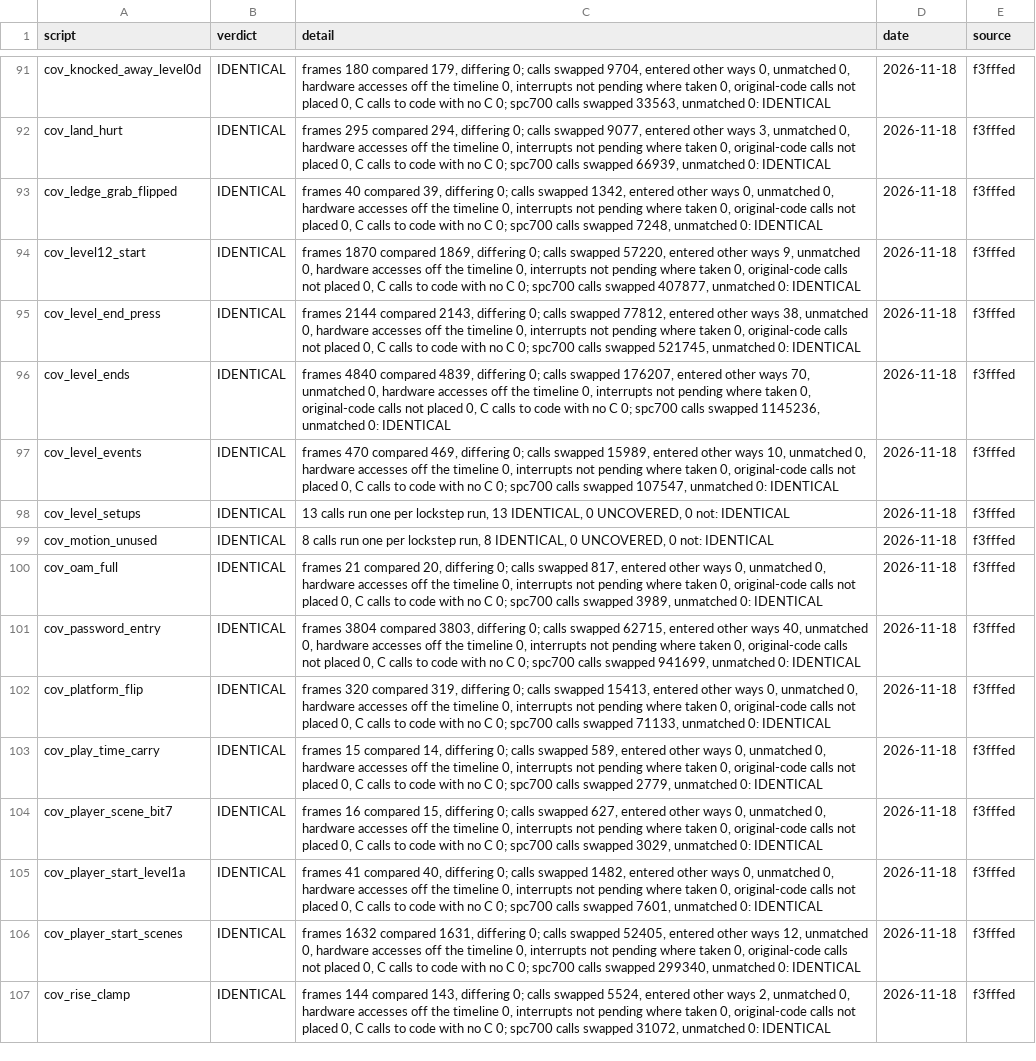
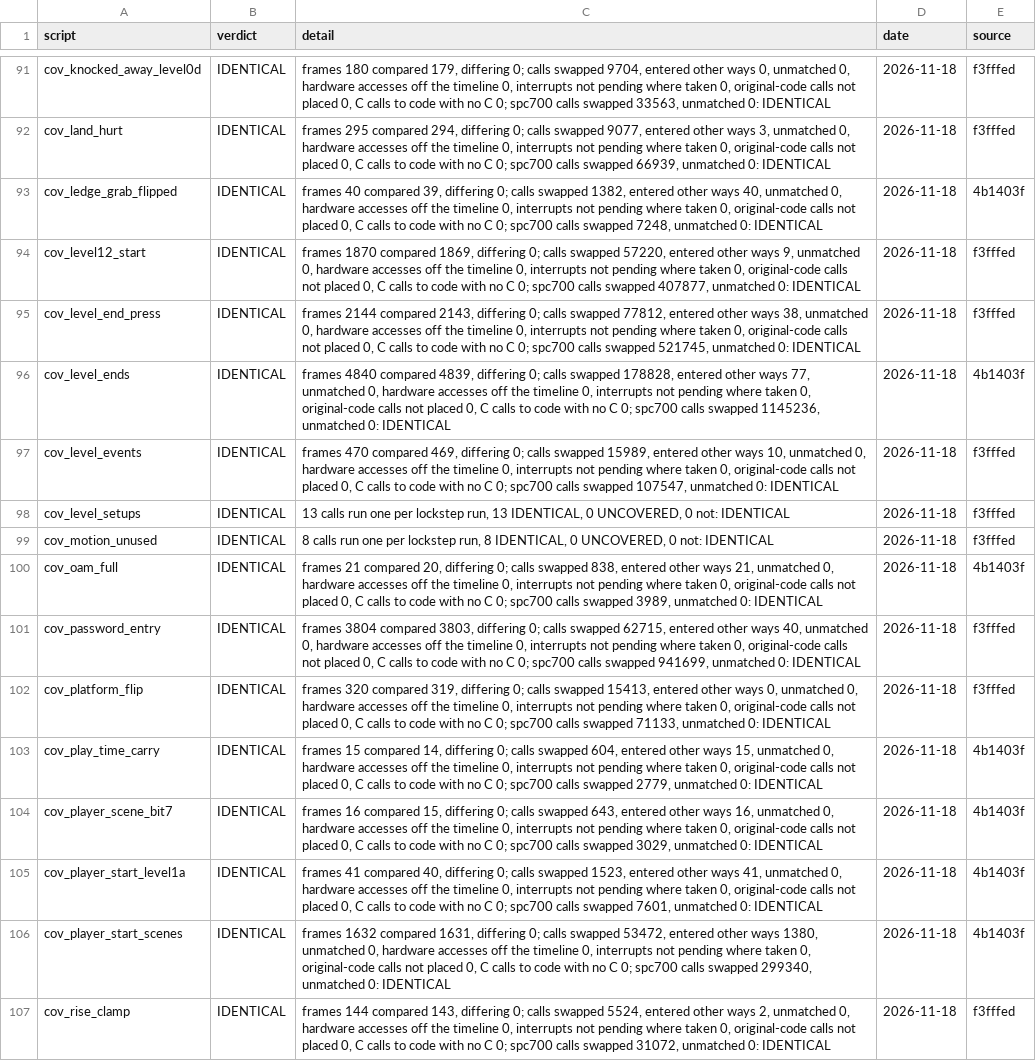
Before and after one commit to jeff-strutb/aladdinsvhc, a CSV file: config/aladdin/whole_image.csv, drawn as a sheet; only a part is shown, gaps mark what is left out; the diff covers the shown part only; the diff names each change by its address in the sheet, - before the commit and + after, or states it on an @@ line.

```diff
--- a/config/aladdin/whole_image.csv
+++ b/config/aladdin/whole_image.csv
-C93 (detail): …calls swapped 1342, entered other ways 0, unmatched 0,…
+C93 (detail): …calls swapped 1382, entered other ways 40, unmatched 0,…
-E93 (source): f3fffed
+E93 (source): 4b1403f
-C96 (detail): …calls swapped 176207, entered other ways 70, unmatched 0,…
+C96 (detail): …calls swapped 178828, entered other ways 77, unmatched 0,…
-E96 (source): f3fffed
+E96 (source): 4b1403f
-C100 (detail): …calls swapped 817, entered other ways 0, unmatched 0,…
+C100 (detail): …calls swapped 838, entered other ways 21, unmatched 0,…
-E100 (source): f3fffed
+E100 (source): 4b1403f
-C103 (detail): …calls swapped 589, entered other ways 0, unmatched 0,…
+C103 (detail): …calls swapped 604, entered other ways 15, unmatched 0,…
-E103:E106 (source): f3fffed
+E103:E106 (source): 4b1403f
-C104 (detail): …calls swapped 627, entered other ways 0, unmatched 0,…
+C104 (detail): …calls swapped 643, entered other ways 16, unmatched 0,…
-C105 (detail): …calls swapped 1482, entered other ways 0, unmatched 0,…
+C105 (detail): …calls swapped 1523, entered other ways 41, unmatched 0,…
-C106 (detail): …calls swapped 52405, entered other ways 12, unmatched 0,…
+C106 (detail): …calls swapped 53472, entered other ways 1380, unmatched 0,…
```
Also changed, not shown: 141 edited cells elsewhere in this file, config/aladdin/t3_live.csv, 2 other files.
